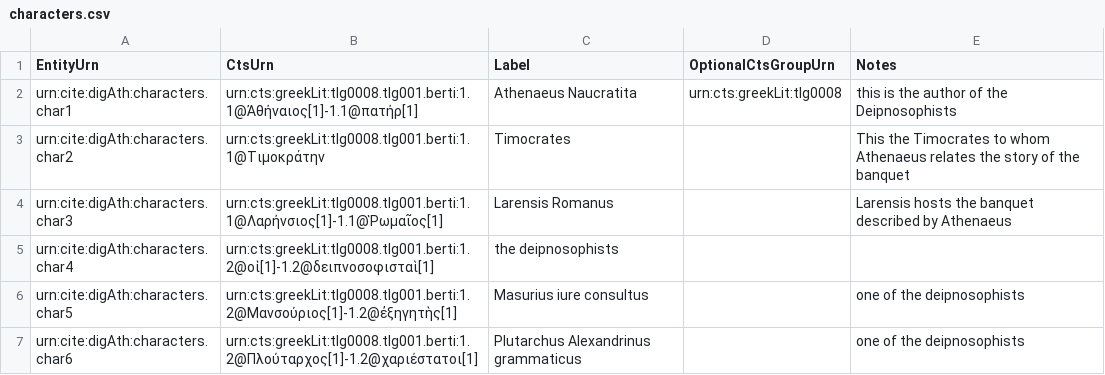
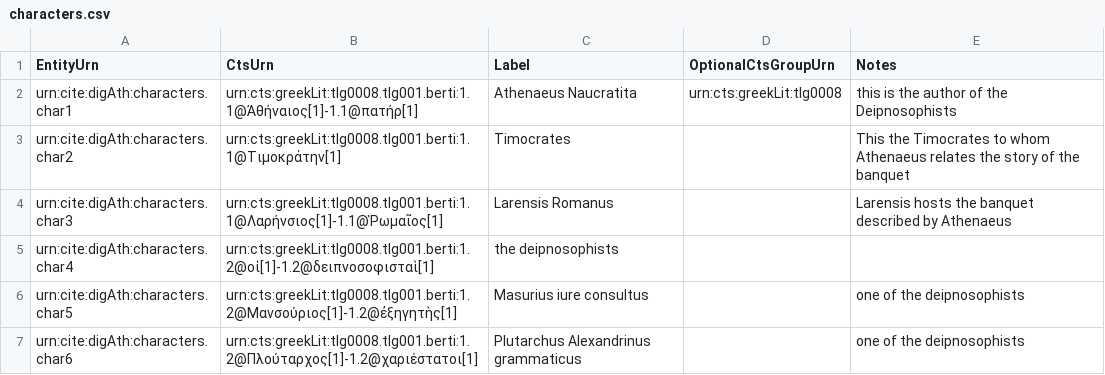
Before and after one commit to DigitalAthenaeus/deipnosophistae-reuses, a CSV file: tabular-data/characters.csv, drawn as a sheet; only a part is shown.

Commit message:
Update characters.csv

```diff
--- a/tabular-data/characters.csv
+++ b/tabular-data/characters.csv
@@ -2,3 +2,3 @@
 "urn:cite:digAth:characters.char1","urn:cts:greekLit:tlg0008.tlg001.berti:1.1@Ἀθήναιος[1]-1.1@πατήρ[1]","Athenaeus Naucratita","urn:cts:greekLit:tlg0008","this is the author of the Deipnosophists"
-"urn:cite:digAth:characters.char2","urn:cts:greekLit:tlg0008.tlg001.berti:1.1@Τιμοκράτην","Timocrates","","This the Timocrates to whom Athenaeus relates the story of the banquet"
+"urn:cite:digAth:characters.char2","urn:cts:greekLit:tlg0008.tlg001.berti:1.1@Τιμοκράτην[1]","Timocrates","","This the Timocrates to whom Athenaeus relates the story of the banquet"
 "urn:cite:digAth:characters.char3","urn:cts:greekLit:tlg0008.tlg001.berti:1.1@Λαρήνσιος[1]-1.1@Ῥωμαῖος[1]","Larensis Romanus","","Larensis hosts the banquet described by Athenaeus"
```
